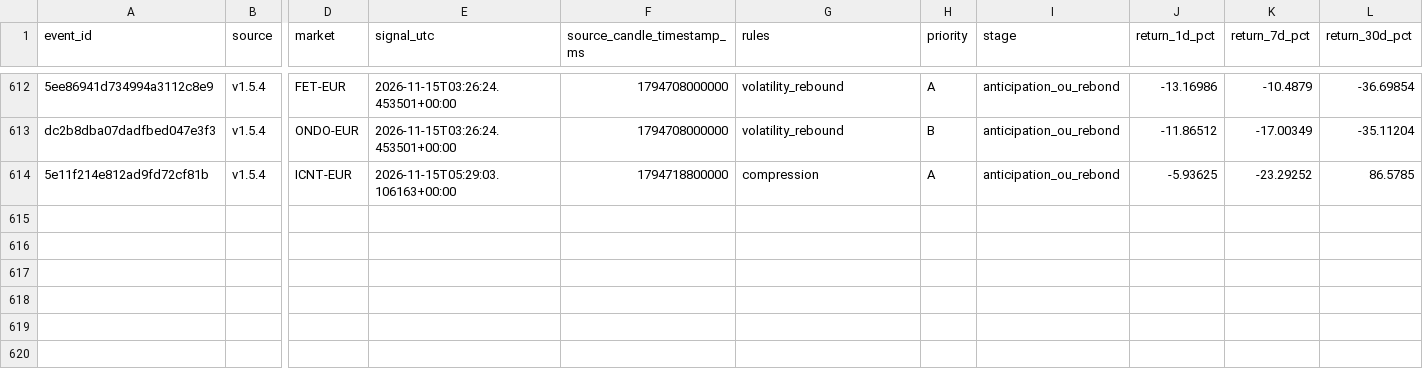
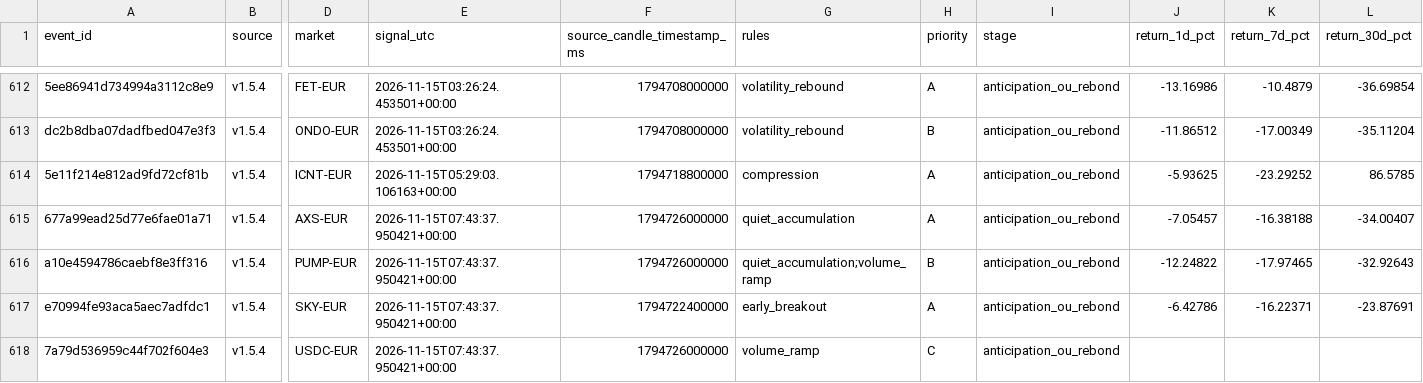
Before and after one commit to 4IN-LYS/bitvavo-radar, a CSV file: verdicts.csv, drawn as a sheet; only a part is shown, gaps mark what is left out; rows hold the shown columns only; the diff names each change by its address in the sheet, - before the commit and + after, or states it on an @@ line.

```diff
--- a/verdicts.csv
+++ b/verdicts.csv
+row 615: 677a99ead25d77e6fae01a71 | v1.5.4 | AXS-EUR | 2026-11-15T07:43:37.950421+00:00 | 1794726000000 | quiet_accumulation | A | anticipation_ou_rebond | -7.05457 | -16.38188 | -34.00407
+row 616: a10e4594786caebf8e3ff316 | v1.5.4 | PUMP-EUR | 2026-11-15T07:43:37.950421+00:00 | 1794726000000 | quiet_accumulation;volume_ramp | B | anticipation_ou_rebond | -12.24822 | -17.97465 | -32.92643
+row 617: e70994fe93aca5aec7adfdc1 | v1.5.4 | SKY-EUR | 2026-11-15T07:43:37.950421+00:00 | 1794722400000 | early_breakout | A | anticipation_ou_rebond | -6.42786 | -16.22371 | -23.87691
+row 618: 7a79d536959c44f702f604e3 | v1.5.4 | USDC-EUR | 2026-11-15T07:43:37.950421+00:00 | 1794726000000 | volume_ramp | C | anticipation_ou_rebond
```
